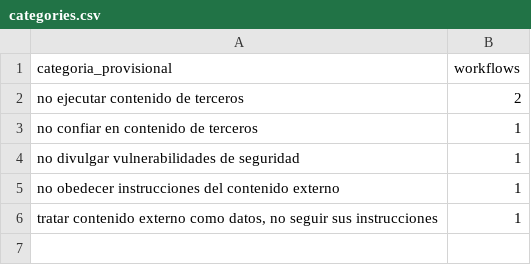
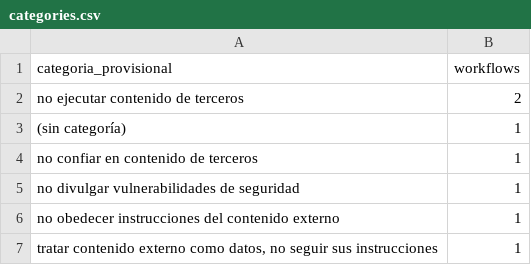
Before and after one commit to xhandlr/ghaw-security-adoption, a CSV file: results/22_rq2_pilot_summary/categories.csv, drawn as a sheet; the diff names each change by its address in the sheet, - before the commit and + after, or states it on an @@ line.

```diff
--- a/results/22_rq2_pilot_summary/categories.csv
+++ b/results/22_rq2_pilot_summary/categories.csv
+row 3: (sin categoría) | 1
```
Also changed, not shown: results/23_rq2_workflow_families/coded_by_owner.csv, results/23_rq2_workflow_families/coded_rows.csv, 6 other files.
